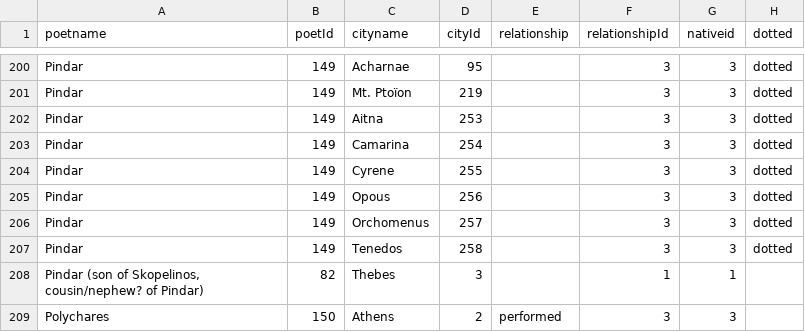
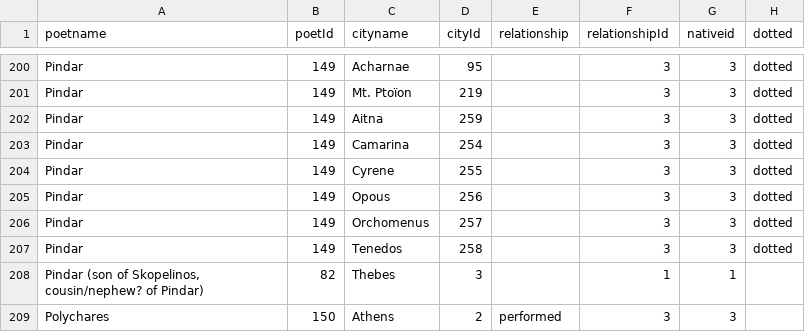
Before and after one commit to sul-cidr/lyricmappingproject.stanford.edu, a CSV file: dataFiles/poets_cities.csv, drawn as a sheet; only a part is shown, gaps mark what is left out; the diff names each change by its address in the sheet, - before the commit and + after, or states it on an @@ line.

```diff
--- a/dataFiles/poets_cities.csv
+++ b/dataFiles/poets_cities.csv
-D202 (cityId): 253
+D202 (cityId): 259
```
Also changed, not shown: dataFiles/cities.csv, dataFiles/city_politics.csv, 12 other files.
